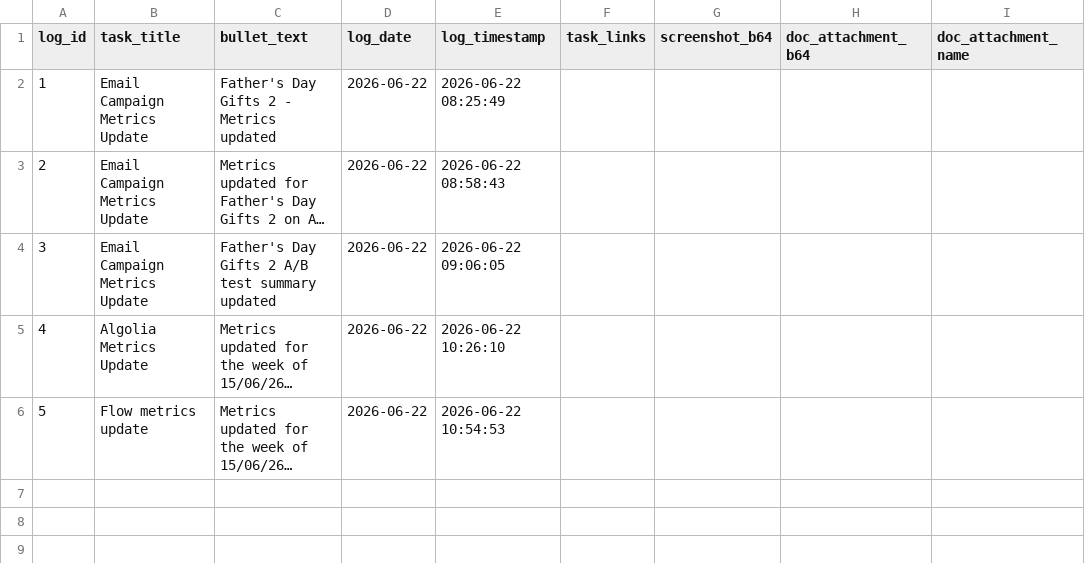
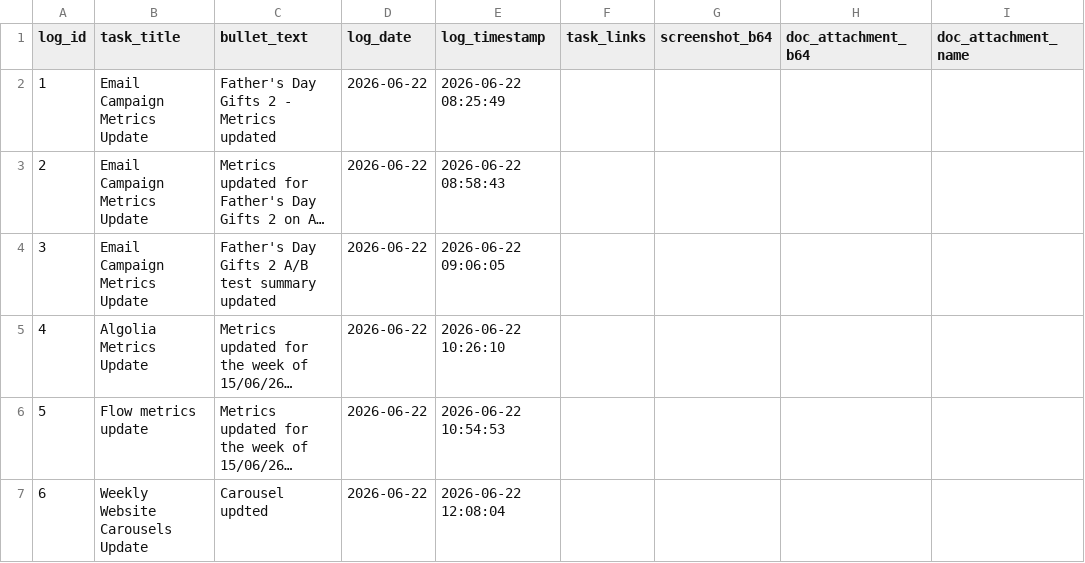
Before and after one commit to RandomlyBryan/personal-tracker, a CSV file: eod_temp_logs.csv, drawn as a sheet; long unchanged cells end in …; the diff names each change by its address in the sheet, - before the commit and + after, or states it on an @@ line.

```diff
--- a/eod_temp_logs.csv
+++ b/eod_temp_logs.csv
+row 7: 6 | Weekly Website Carousels Update | Carousel updted | 2026-06-22 | 2026-06-22 12:08:04
```
